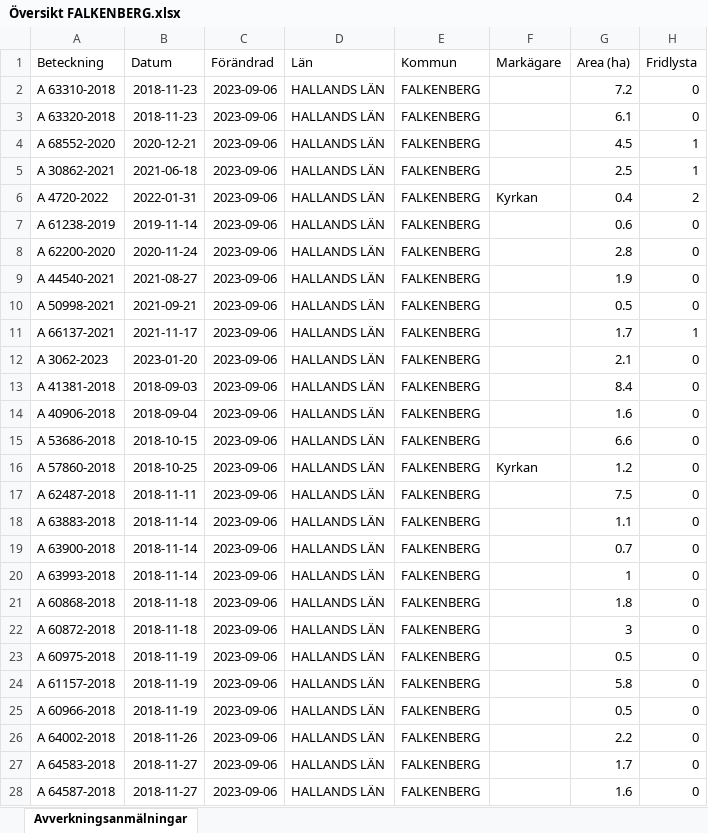
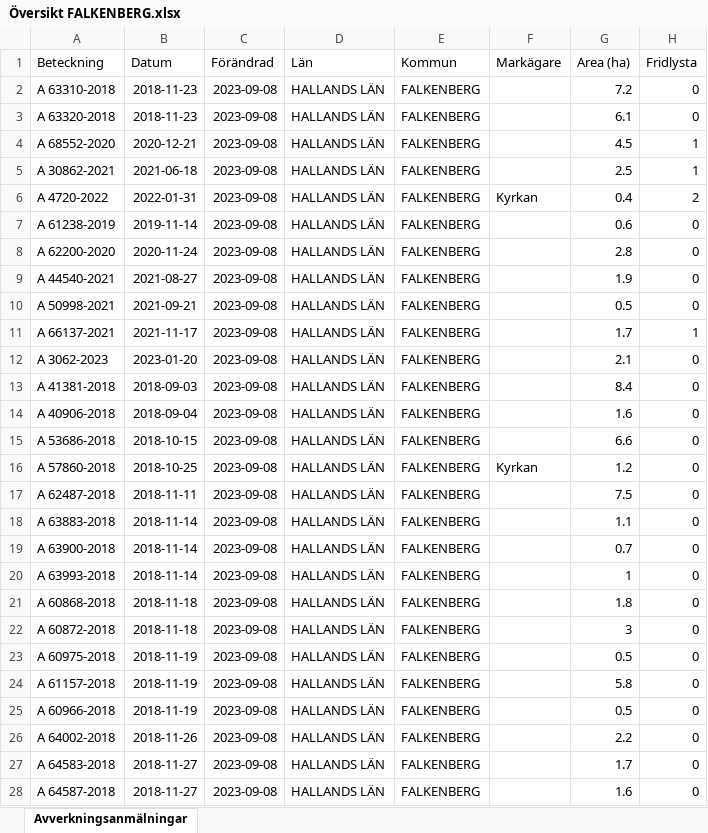
Before and after one commit to klasma/Logging_FALKENBERG, an Excel workbook: Översikt FALKENBERG.xlsx, sheet Avverkningsanmälningar, drawn as a sheet; only a part is shown; values as stored, in another font and other column widths than the file's, no borders; the diff covers the shown part only; the diff names each change by its address in the sheet, - before the commit and + after, or states it on an @@ line.

```diff
--- a/Översikt FALKENBERG.xlsx (sheet Avverkningsanmälningar)
+++ b/Översikt FALKENBERG.xlsx (sheet Avverkningsanmälningar)
-C2:C28 (Förändrad): 2023-09-06
+C2:C28 (Förändrad): 2023-09-08
```
Also changed, not shown: 2 added rows and 470 edited cells elsewhere in this sheet, artfynd/A 3062-2023.xlsx, artfynd/A 30862-2021.xlsx, 54 other files.
